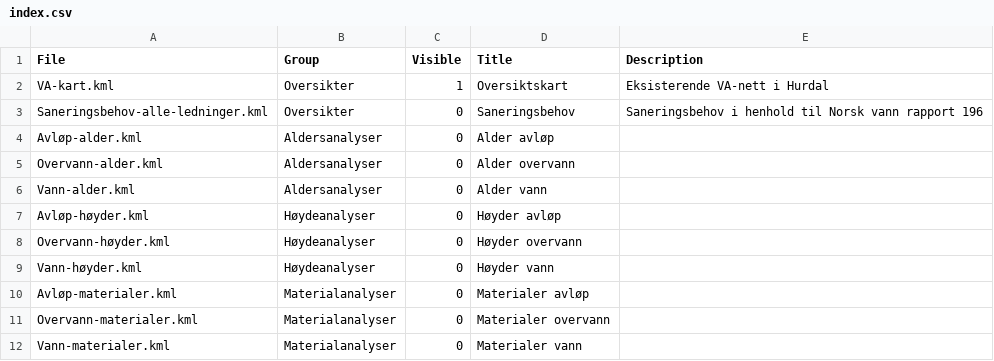
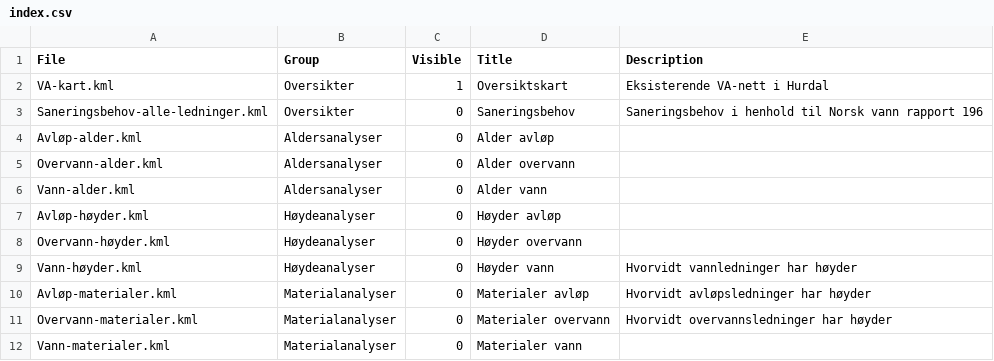
Before and after one commit to hansmei/DiVA-maps, a CSV file: Hurdal/index.csv, drawn as a sheet.

```diff
--- a/Hurdal/index.csv
+++ b/Hurdal/index.csv
@@ -8,5 +8,5 @@ Avløp-høyder.kml,Høydeanalyser,0,Høyder avløp,
 Overvann-høyder.kml,Høydeanalyser,0,Høyder overvann,
-Vann-høyder.kml,Høydeanalyser,0,Høyder vann,
-Avløp-materialer.kml,Materialanalyser,0,Materialer avløp,
-Overvann-materialer.kml,Materialanalyser,0,Materialer overvann,
+Vann-høyder.kml,Høydeanalyser,0,Høyder vann,Hvorvidt vannledninger har høyder
+Avløp-materialer.kml,Materialanalyser,0,Materialer avløp,Hvorvidt avløpsledninger har høyder
+Overvann-materialer.kml,Materialanalyser,0,Materialer overvann,Hvorvidt overvannsledninger har høyder
 Vann-materialer.kml,Materialanalyser,0,Materialer vann,
```
Also changed, not shown: 1 other file.
